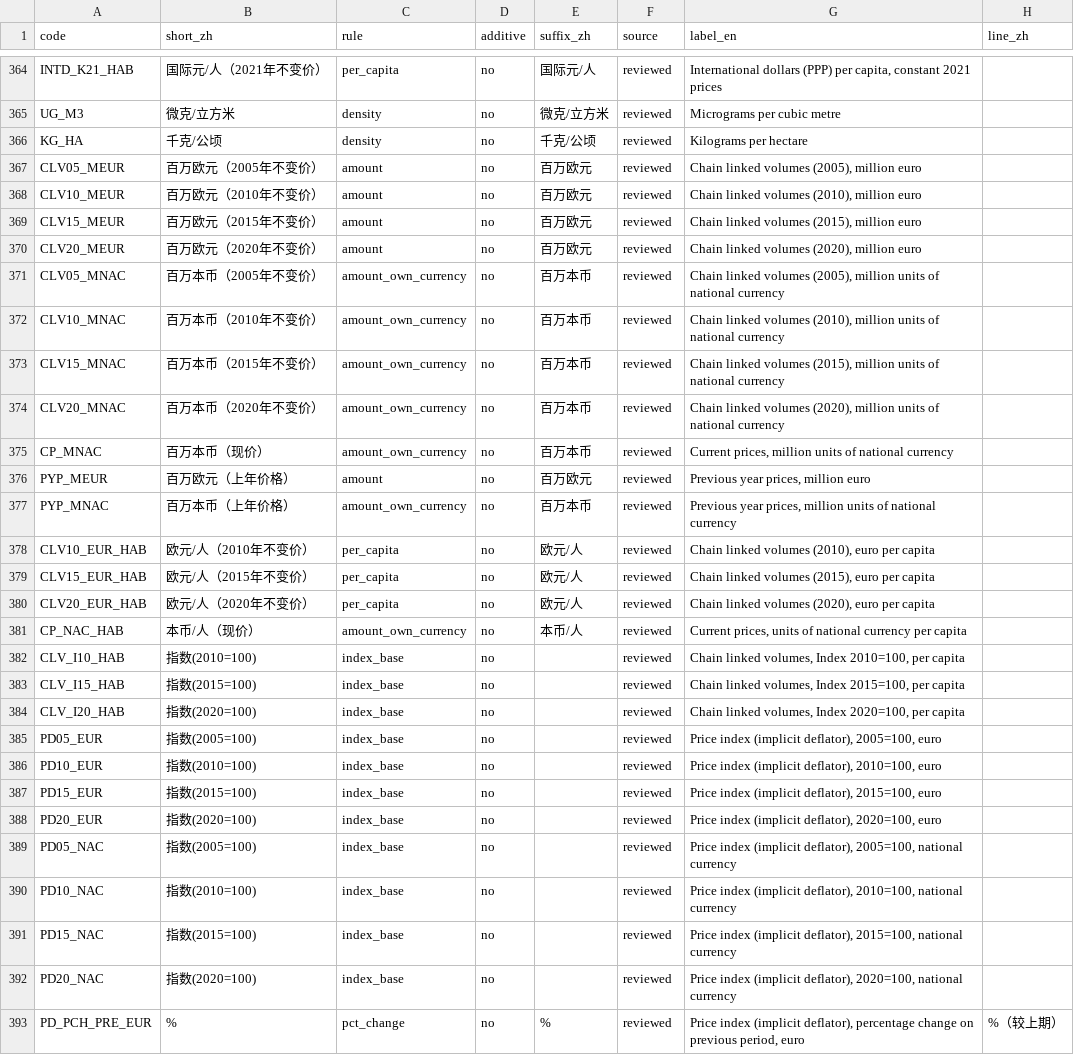
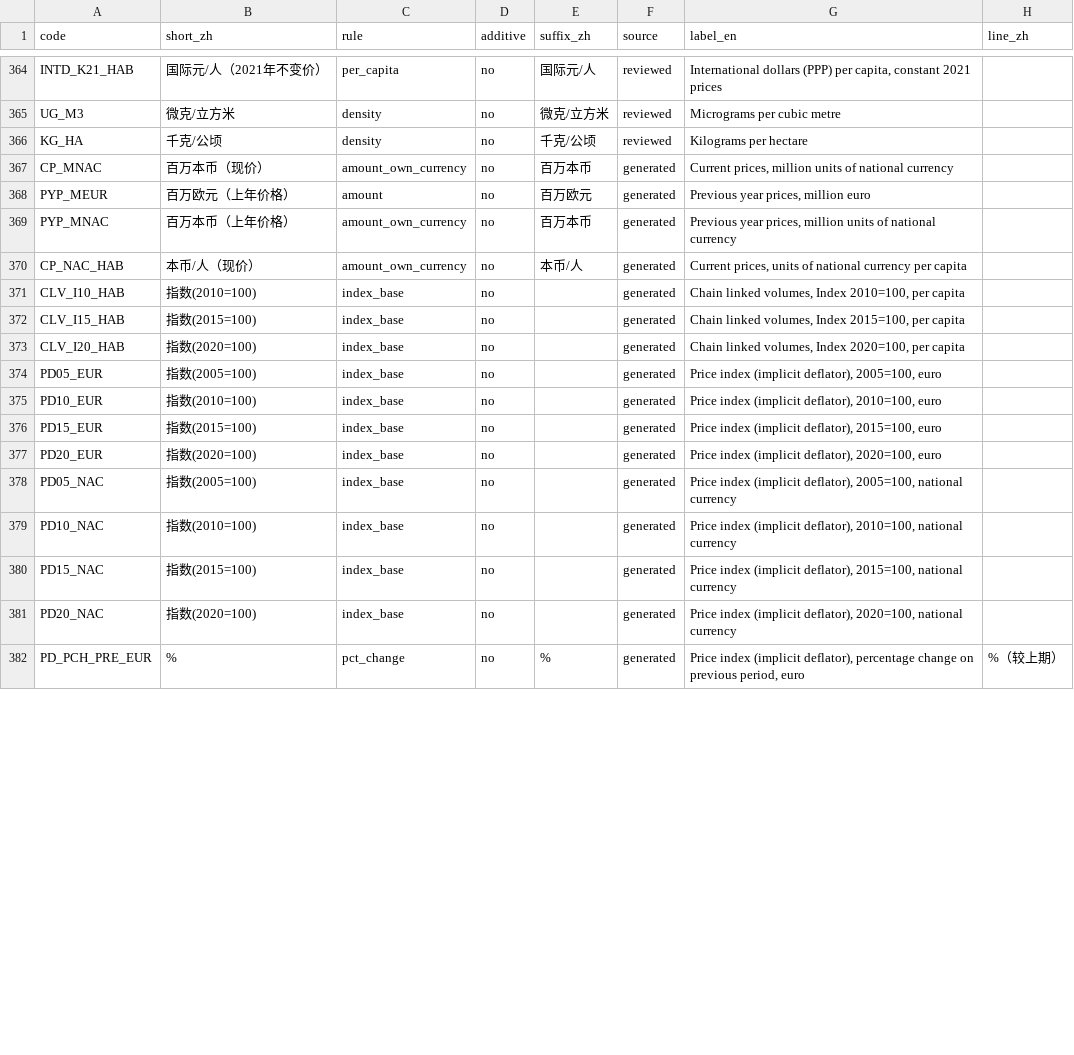
Before and after one commit to Fio-X/Fio-X-evidence-agent, a TSV file: runtime/pi/assets/unit-short-zh.tsv, drawn as a sheet; only a part is shown, gaps mark what is left out; the diff covers the shown part only.

```diff
--- a/runtime/pi/assets/unit-short-zh.tsv
+++ b/runtime/pi/assets/unit-short-zh.tsv
@@ -366,28 +366,17 @@ UG_M3	微克/立方米	density	no	微克/立方米	reviewed	Micrograms per cubic
 KG_HA	千克/公顷	density	no	千克/公顷	reviewed	Kilograms per hectare	
-CLV05_MEUR	百万欧元（2005年不变价）	amount	no	百万欧元	reviewed	Chain linked volumes (2005), million euro	
-CLV10_MEUR	百万欧元（2010年不变价）	amount	no	百万欧元	reviewed	Chain linked volumes (2010), million euro	
-CLV15_MEUR	百万欧元（2015年不变价）	amount	no	百万欧元	reviewed	Chain linked volumes (2015), million euro	
-CLV20_MEUR	百万欧元（2020年不变价）	amount	no	百万欧元	reviewed	Chain linked volumes (2020), million euro	
-CLV05_MNAC	百万本币（2005年不变价）	amount_own_currency	no	百万本币	reviewed	Chain linked volumes (2005), million units of national currency	
-CLV10_MNAC	百万本币（2010年不变价）	amount_own_currency	no	百万本币	reviewed	Chain linked volumes (2010), million units of national currency	
-CLV15_MNAC	百万本币（2015年不变价）	amount_own_currency	no	百万本币	reviewed	Chain linked volumes (2015), million units of national currency	
-CLV20_MNAC	百万本币（2020年不变价）	amount_own_currency	no	百万本币	reviewed	Chain linked volumes (2020), million units of national currency	
-CP_MNAC	百万本币（现价）	amount_own_currency	no	百万本币	reviewed	Current prices, million units of national currency	
-PYP_MEUR	百万欧元（上年价格）	amount	no	百万欧元	reviewed	Previous year prices, million euro	
-PYP_MNAC	百万本币（上年价格）	amount_own_currency	no	百万本币	reviewed	Previous year prices, million units of national currency	
-CLV10_EUR_HAB	欧元/人（2010年不变价）	per_capita	no	欧元/人	reviewed	Chain linked volumes (2010), euro per capita	
-CLV15_EUR_HAB	欧元/人（2015年不变价）	per_capita	no	欧元/人	reviewed	Chain linked volumes (2015), euro per capita	
-CLV20_EUR_HAB	欧元/人（2020年不变价）	per_capita	no	欧元/人	reviewed	Chain linked volumes (2020), euro per capita	
-CP_NAC_HAB	本币/人（现价）	amount_own_currency	no	本币/人	reviewed	Current prices, units of national currency per capita	
-CLV_I10_HAB	指数(2010=100)	index_base	no		reviewed	Chain linked volumes, Index 2010=100, per capita	
-CLV_I15_HAB	指数(2015=100)	index_base	no		reviewed	Chain linked volumes, Index 2015=100, per capita	
-CLV_I20_HAB	指数(2020=100)	index_base	no		reviewed	Chain linked volumes, Index 2020=100, per capita	
-PD05_EUR	指数(2005=100)	index_base	no		reviewed	Price index (implicit deflator), 2005=100, euro	
-PD10_EUR	指数(2010=100)	index_base	no		reviewed	Price index (implicit deflator), 2010=100, euro	
-PD15_EUR	指数(2015=100)	index_base	no		reviewed	Price index (implicit deflator), 2015=100, euro	
-PD20_EUR	指数(2020=100)	index_base	no		reviewed	Price index (implicit deflator), 2020=100, euro	
-PD05_NAC	指数(2005=100)	index_base	no		reviewed	Price index (implicit deflator), 2005=100, national currency	
-PD10_NAC	指数(2010=100)	index_base	no		reviewed	Price index (implicit deflator), 2010=100, national currency	
-PD15_NAC	指数(2015=100)	index_base	no		reviewed	Price index (implicit deflator), 2015=100, national currency	
-PD20_NAC	指数(2020=100)	index_base	no		reviewed	Price index (implicit deflator), 2020=100, national currency	
-PD_PCH_PRE_EUR	%	pct_change	no	%	reviewed	Price index (implicit deflator), percentage change on previous period, euro	%（较上期）
+CP_MNAC	百万本币（现价）	amount_own_currency	no	百万本币	generated	Current prices, million units of national currency	
+PYP_MEUR	百万欧元（上年价格）	amount	no	百万欧元	generated	Previous year prices, million euro	
+PYP_MNAC	百万本币（上年价格）	amount_own_currency	no	百万本币	generated	Previous year prices, million units of national currency	
+CP_NAC_HAB	本币/人（现价）	amount_own_currency	no	本币/人	generated	Current prices, units of national currency per capita	
+CLV_I10_HAB	指数(2010=100)	index_base	no		generated	Chain linked volumes, Index 2010=100, per capita	
+CLV_I15_HAB	指数(2015=100)	index_base	no		generated	Chain linked volumes, Index 2015=100, per capita	
+CLV_I20_HAB	指数(2020=100)	index_base	no		generated	Chain linked volumes, Index 2020=100, per capita	
+PD05_EUR	指数(2005=100)	index_base	no		generated	Price index (implicit deflator), 2005=100, euro	
+PD10_EUR	指数(2010=100)	index_base	no		generated	Price index (implicit deflator), 2010=100, euro	
+PD15_EUR	指数(2015=100)	index_base	no		generated	Price index (implicit deflator), 2015=100, euro	
+PD20_EUR	指数(2020=100)	index_base	no		generated	Price index (implicit deflator), 2020=100, euro	
+PD05_NAC	指数(2005=100)	index_base	no		generated	Price index (implicit deflator), 2005=100, national currency	
+PD10_NAC	指数(2010=100)	index_base	no		generated	Price index (implicit deflator), 2010=100, national currency	
+PD15_NAC	指数(2015=100)	index_base	no		generated	Price index (implicit deflator), 2015=100, national currency	
+PD20_NAC	指数(2020=100)	index_base	no		generated	Price index (implicit deflator), 2020=100, national currency	
+PD_PCH_PRE_EUR	%	pct_change	no	%	generated	Price index (implicit deflator), percentage change on previous period, euro	%（较上期）
```
Also changed, not shown: 10 edited cells elsewhere in this file, 2 other files.
